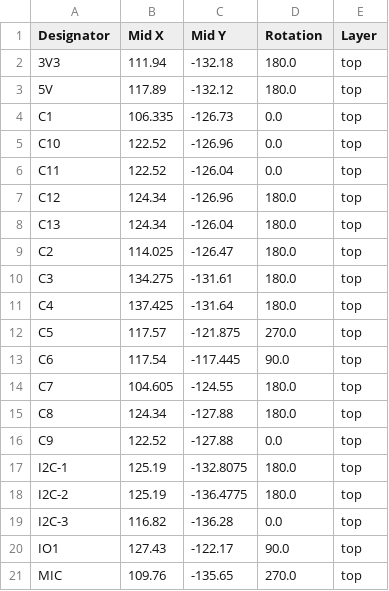
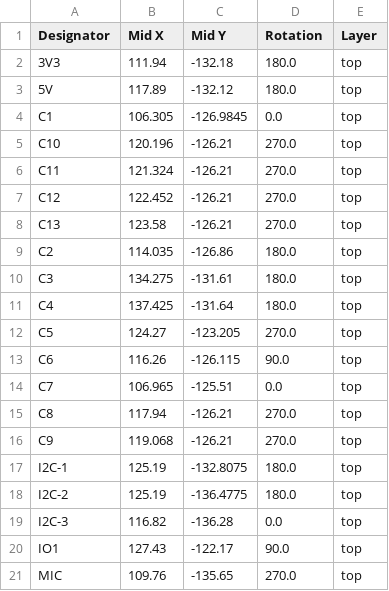
Before and after one commit to AxionQc/Protocontroller-Neo, a CSV file: Gerbers/positions.csv, drawn as a sheet; only a part is shown; the diff covers the shown part only.

```diff
--- a/Gerbers/positions.csv
+++ b/Gerbers/positions.csv
@@ -3,15 +3,15 @@
 5V,117.89,-132.12,180.0,top
-C1,106.335,-126.73,0.0,top
-C10,122.52,-126.96,0.0,top
-C11,122.52,-126.04,0.0,top
-C12,124.34,-126.96,180.0,top
-C13,124.34,-126.04,180.0,top
-C2,114.025,-126.47,180.0,top
+C1,106.305,-126.9845,0.0,top
+C10,120.196,-126.21,270.0,top
+C11,121.324,-126.21,270.0,top
+C12,122.452,-126.21,270.0,top
+C13,123.58,-126.21,270.0,top
+C2,114.035,-126.86,180.0,top
 C3,134.275,-131.61,180.0,top
 C4,137.425,-131.64,180.0,top
-C5,117.57,-121.875,270.0,top
-C6,117.54,-117.445,90.0,top
-C7,104.605,-124.55,180.0,top
-C8,124.34,-127.88,180.0,top
-C9,122.52,-127.88,0.0,top
+C5,124.27,-123.205,270.0,top
+C6,116.26,-126.115,90.0,top
+C7,106.965,-125.51,0.0,top
+C8,117.94,-126.21,270.0,top
+C9,119.068,-126.21,270.0,top
 I2C-1,125.19,-132.8075,180.0,top
```
Also changed, not shown: 14 edited cells elsewhere in this file, Gerbers/bom.csv, 6 other files.
